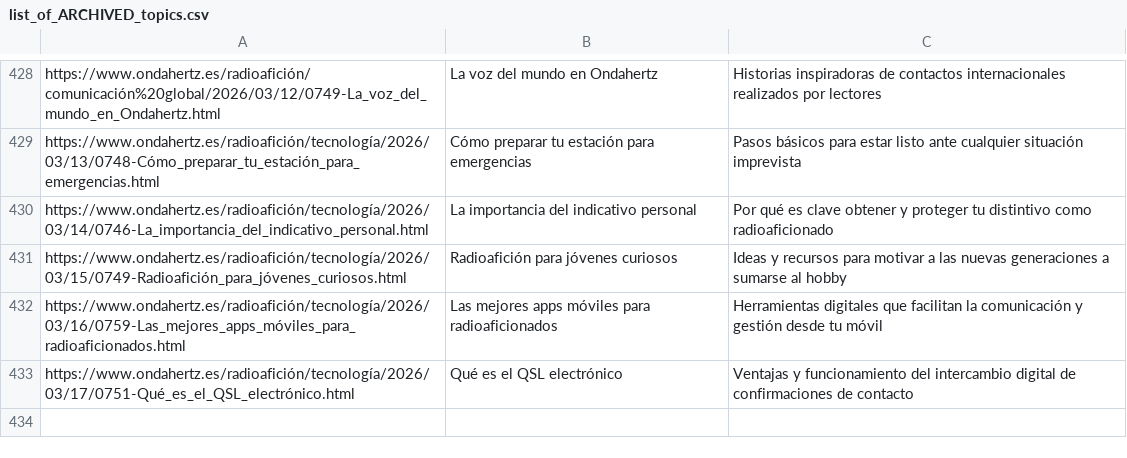
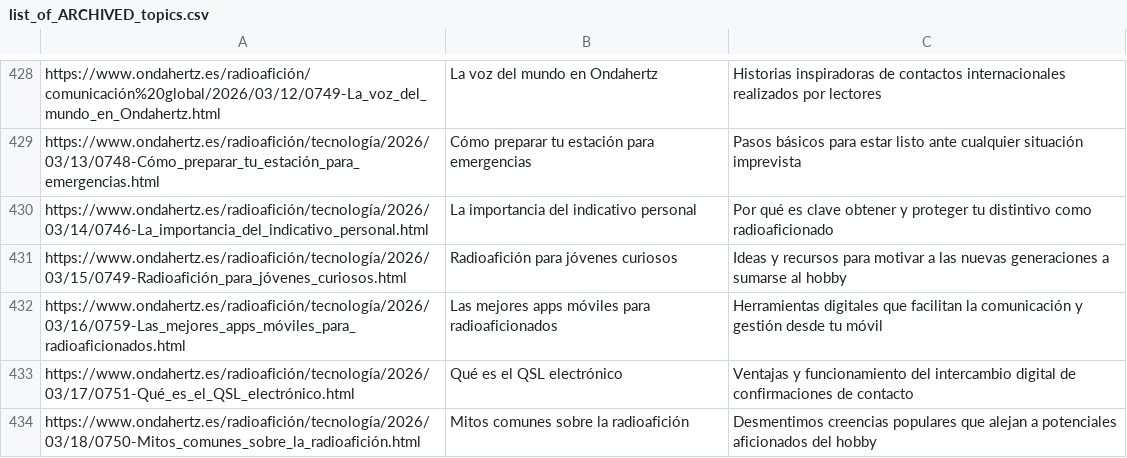
Before and after one commit to agigante80/OndaHertz_es, a CSV file: AI_content/list_of_ARCHIVED_topics.csv, drawn as a sheet; only a part is shown, gaps mark what is left out; the diff names each change by its address in the sheet, - before the commit and + after, or states it on an @@ line.

```diff
--- a/AI_content/list_of_ARCHIVED_topics.csv
+++ b/AI_content/list_of_ARCHIVED_topics.csv
+row 434: https://www.ondahertz.es/radioafición/tecnología/2026/03/18/0750-Mitos_comunes_sobre_la_radioafición.html | Mitos comunes sobre la radioafición | Desmentimos creencias populares que alejan a potenciales aficionados del hobby
```
Also changed, not shown: AI_content/list_of_NEW_topics.csv, 3 other files.
